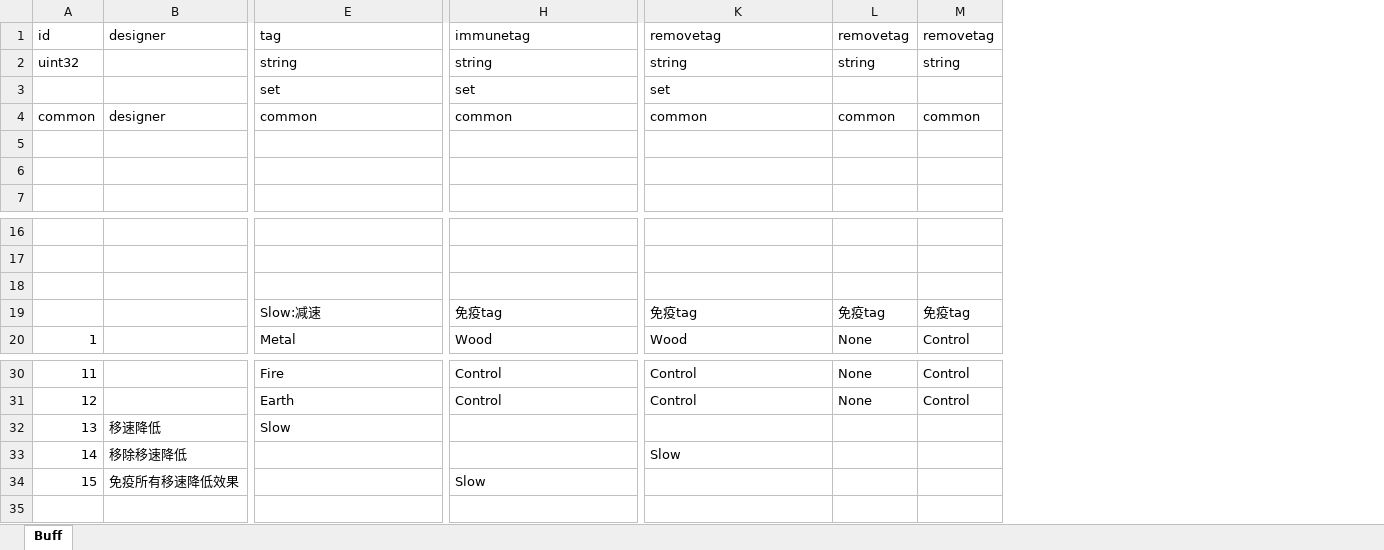
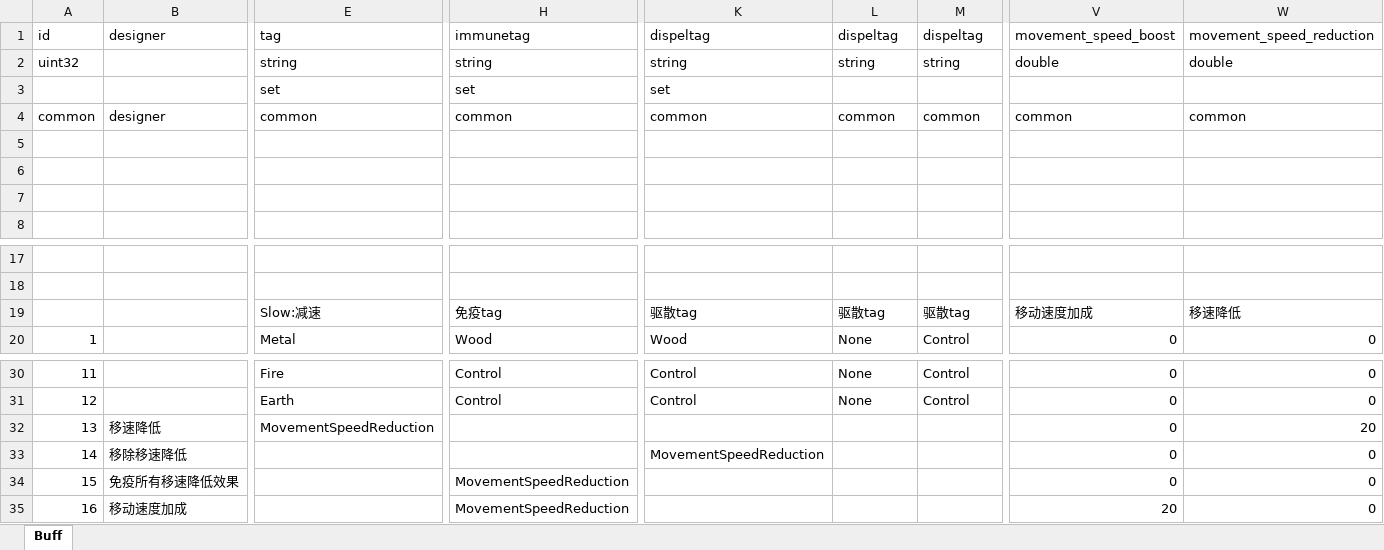
Before and after one commit to luyuancpp/mmorpg, an Excel workbook: bin/config/xlsx/Buff.xlsx, sheet Buff, drawn as a sheet; only a part is shown, gaps mark what is left out; values as stored, in another font and other column widths than the file's, no borders; removed rows and columns are numbered as before the commit, all else as after; rows hold the shown columns only; the diff names each change by its address in the sheet, - before the commit and + after, or states it on an @@ line.

Commit message:
buff type

```diff
--- a/bin/config/xlsx/Buff.xlsx (sheet Buff)
+++ b/bin/config/xlsx/Buff.xlsx (sheet Buff)
+column V, rows 1-4: movement_speed_boost | double |  | common; rows 19-20: 移动速度加成 | 0; rows 30-34: all 0
+column W, rows 1-4: movement_speed_reduction | double |  | common; rows 19-20: 移速降低 | 0; rows 30-34: 0 | 0 | 20 | 0 | 0
-K1: removetag
+K1: dispeltag
-L1: removetag
+L1: dispeltag
-M1: removetag
+M1: dispeltag
+row 5: (empty)
-row 18: (empty)
-K19: 免疫tag
+K19: 驱散tag
-L19: 免疫tag
+L19: 驱散tag
-M19: 免疫tag
+M19: 驱散tag
-E32: Slow
+E32: MovementSpeedReduction
-K33: Slow
+K33: MovementSpeedReduction
-H34: Slow
+H34: MovementSpeedReduction
+row 35: 16 | 移动速度加成 |  | MovementSpeedReduction |  |  |  | 20 | 0
```
Also changed, not shown: 15 other files.
